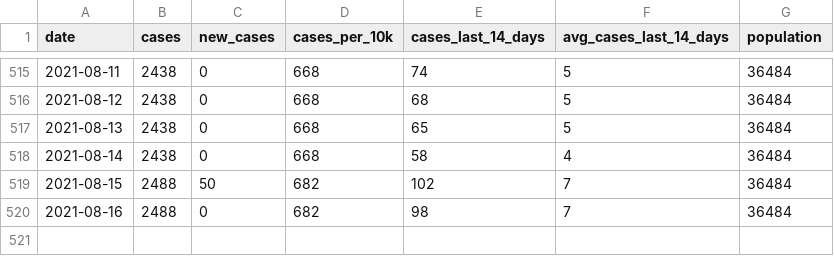
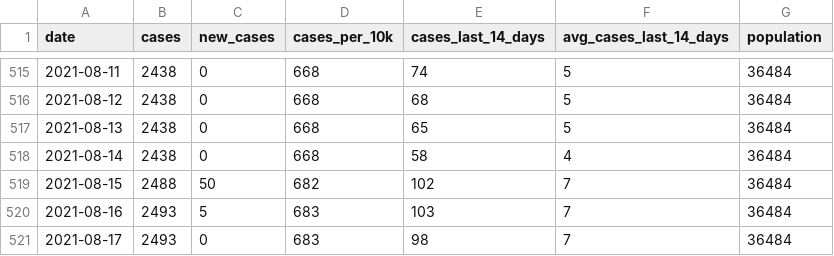
Before and after one commit to JEKarsten/tsl-covid-dashboard, a CSV file: data/claremont-cases.csv, drawn as a sheet; only a part is shown, gaps mark what is left out.

Commit message:
Automated repo update

```diff
--- a/data/claremont-cases.csv
+++ b/data/claremont-cases.csv
@@ -519,2 +519,3 @@ date,cases,new_cases,cases_per_10k,cases_last_14_days,avg_cases_last_14_days,pop
 2021-08-15,2488,50,682,102,7,36484
-2021-08-16,2488,0,682,98,7,36484
+2021-08-16,2493,5,683,103,7,36484
+2021-08-17,2493,0,683,98,7,36484
```
